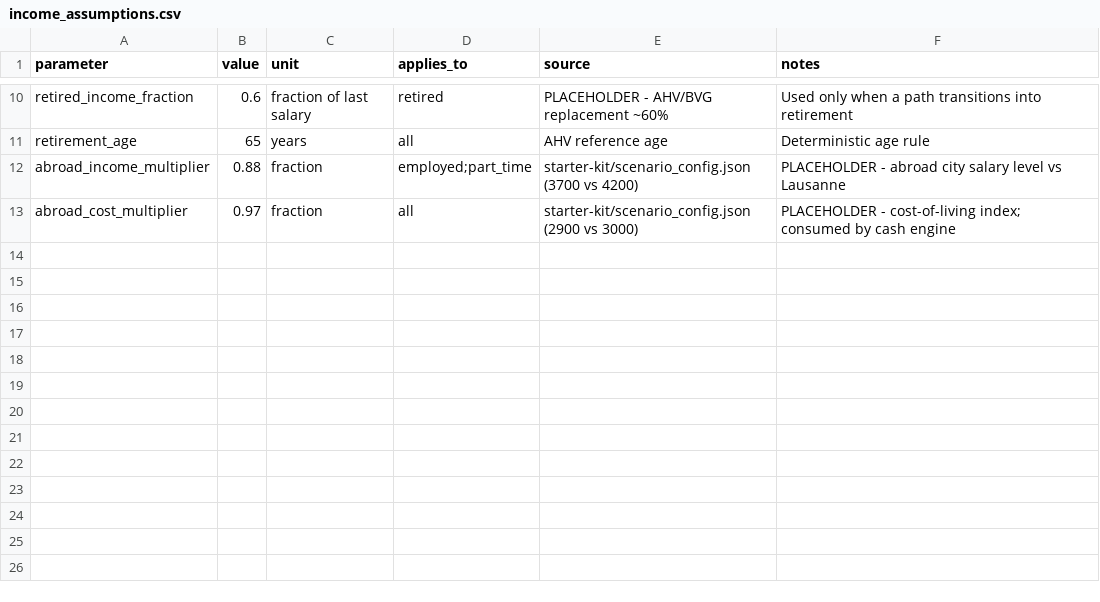
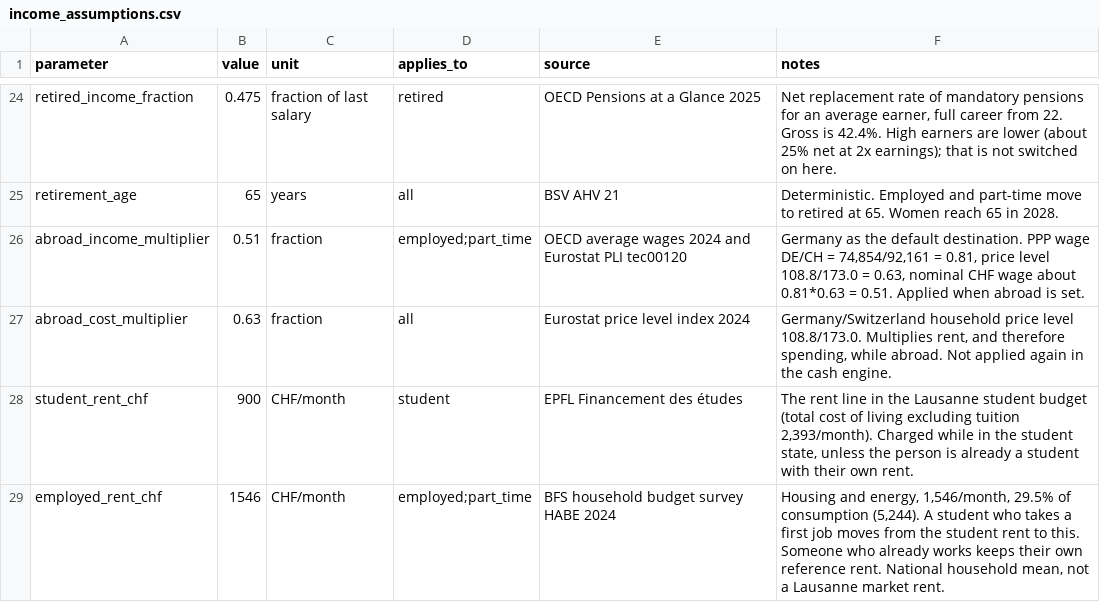
Before and after one commit to Anushri2706/LauzHack-DanseazaPentruMine, a CSV file: backend/assumptions/income_assumptions.csv, drawn as a sheet; only a part is shown, gaps mark what is left out; addresses are those after the commit; the diff covers the shown part only; the diff names each change by its address in the sheet, - before the commit and + after, or states it on an @@ line.

Commit message:
Implement the HMM regime engine with Swiss priors and held-out checks.
Wire Student-t spend-ratio emissions, age-varying transitions, the income table, and the forward filter into RegimeEngine while keeping the stub behind mode="stub".

Co-authored-by: vic-rcu <vic-rcu@users.noreply.github.com>

```diff
--- a/backend/assumptions/income_assumptions.csv
+++ b/backend/assumptions/income_assumptions.csv
-B24 (value): 0.6
+B24 (value): 0.475
-E24 (source): PLACEHOLDER - AHV/BVG replacement ~60%
+E24 (source): OECD Pensions at a Glance 2025
-F24 (notes): Used only when a path transitions into retirement
+F24 (notes): Net replacement rate of mandatory pensions for an average earner, full career from 22. Gross is 42.4%. High earners are lower (about 25% net at 2x earnings); that is not switched on here.
-E25 (source): AHV reference age
+E25 (source): BSV AHV 21
-F25 (notes): Deterministic age rule
+F25 (notes): Deterministic. Employed and part-time move to retired at 65. Women reach 65 in 2028.
-B26 (value): 0.88
+B26 (value): 0.51
-E26 (source): starter-kit/scenario_config.json (3700 vs 4200)
+E26 (source): OECD average wages 2024 and Eurostat PLI tec00120
-F26 (notes): PLACEHOLDER - abroad city salary level vs Lausanne
+F26 (notes): Germany as the default destination. PPP wage DE/CH = 74,854/92,161 = 0.81, price level 108.8/173.0 = 0.63, nominal CHF wage about 0.81*0.63 = 0.51. Applied when abroad is set.
-B27 (value): 0.97
+B27 (value): 0.63
-E27 (source): starter-kit/scenario_config.json (2900 vs 3000)
+E27 (source): Eurostat price level index 2024
-F27 (notes): PLACEHOLDER - cost-of-living index; consumed by cash engine
+F27 (notes): Germany/Switzerland household price level 108.8/173.0. Multiplies rent, and therefore spending, while abroad. Not applied again in the cash engine.
+row 28: student_rent_chf | 900 | CHF/month | student | EPFL Financement des études | The rent line in the Lausanne student budget (total cost of living excluding tuition 2,393/month). Charged while in the student state, unless the person is already a student with their own rent.
+row 29: employed_rent_chf | 1546 | CHF/month | employed;part_time | BFS household budget survey HABE 2024 | Housing and energy, 1,546/month, 29.5% of consumption (5,244). A student who takes a first job moves from the student rent to this. Someone who already works keeps their own reference rent. National household mean, not a Lausanne market rent.
```
Also changed, not shown: 14 added rows and 22 edited cells elsewhere in this file, backend/assumptions/transitions.csv, 8 other files.
